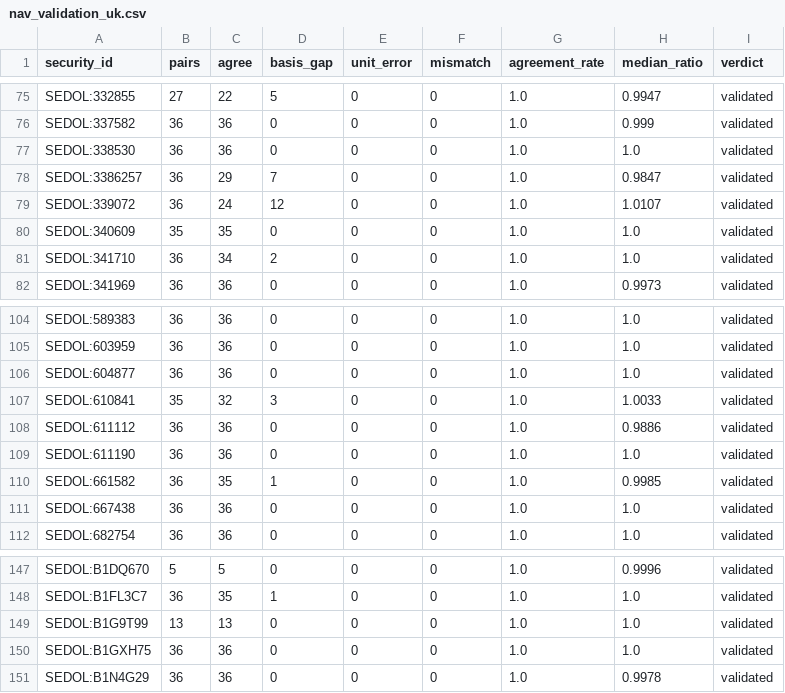
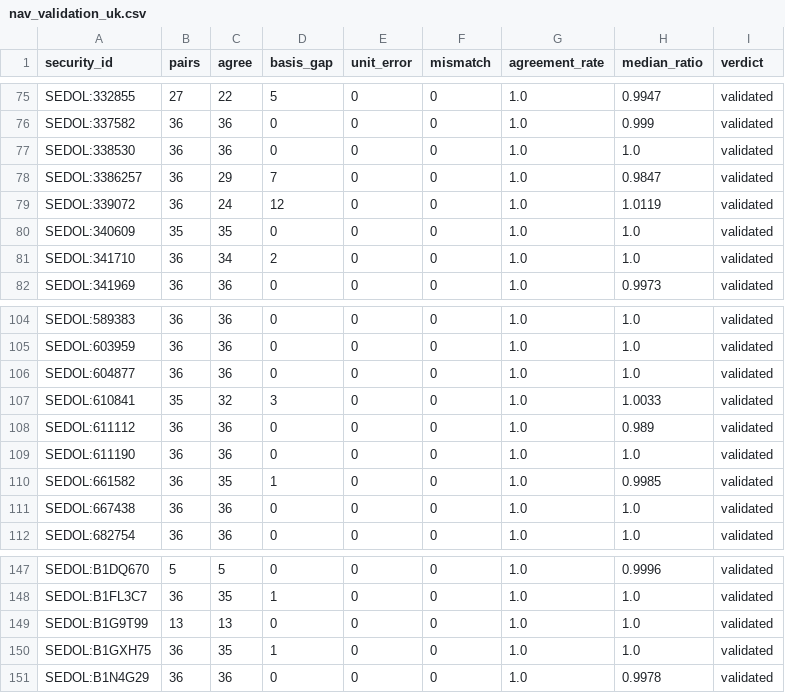
Before and after one commit to hdcapital/cef-research, a CSV file: outputs/live/nav_validation_uk.csv, drawn as a sheet; only a part is shown, gaps mark what is left out; the diff covers the shown part only.

```diff
--- a/outputs/live/nav_validation_uk.csv
+++ b/outputs/live/nav_validation_uk.csv
@@ -78,3 +78,3 @@ SEDOL:338530,36,36,0,0,0,1.0,1.0,validated
 SEDOL:3386257,36,29,7,0,0,1.0,0.9847,validated
-SEDOL:339072,36,24,12,0,0,1.0,1.0107,validated
+SEDOL:339072,36,24,12,0,0,1.0,1.0119,validated
 SEDOL:340609,35,35,0,0,0,1.0,1.0,validated
@@ -107,3 +107,3 @@ SEDOL:604877,36,36,0,0,0,1.0,1.0,validated
 SEDOL:610841,35,32,3,0,0,1.0,1.0033,validated
-SEDOL:611112,36,36,0,0,0,1.0,0.9886,validated
+SEDOL:611112,36,36,0,0,0,1.0,0.989,validated
 SEDOL:611190,36,36,0,0,0,1.0,1.0,validated
@@ -149,3 +149,3 @@ SEDOL:B1FL3C7,36,35,1,0,0,1.0,1.0,validated
 SEDOL:B1G9T99,13,13,0,0,0,1.0,1.0,validated
-SEDOL:B1GXH75,36,36,0,0,0,1.0,1.0,validated
+SEDOL:B1GXH75,36,35,1,0,0,1.0,1.0,validated
 SEDOL:B1N4G29,36,36,0,0,0,1.0,0.9978,validated
```
Also changed, not shown: 2 added rows, 2 removed rows and 8 edited cells elsewhere in this file, outputs/live/catalysts_recent.csv, outputs/live/ideas_latest.csv, 11 other files.
